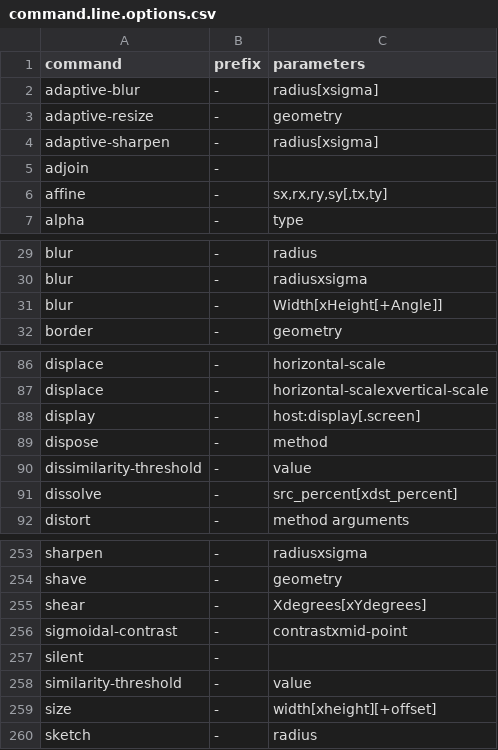
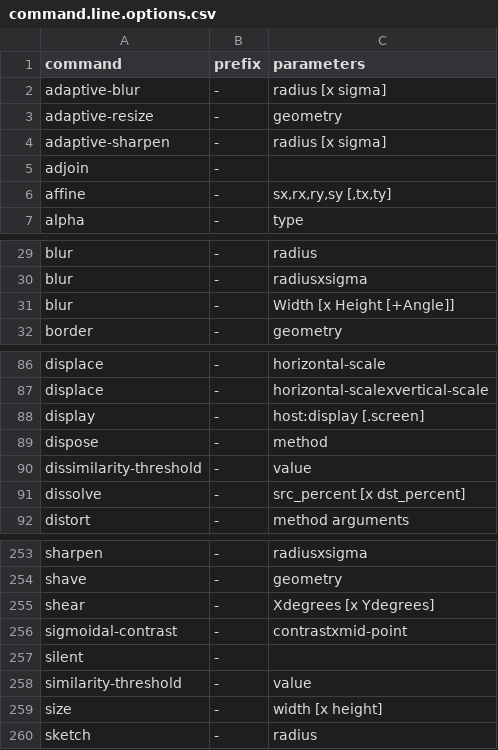
Before and after one commit to ronsavage/Image-Magick-CommandParser, a CSV file: data/command.line.options.csv, drawn as a sheet; only a part is shown, gaps mark what is left out; the diff covers the shown part only.

Commit message:
Parse parameters more thoroughly

```diff
--- a/data/command.line.options.csv
+++ b/data/command.line.options.csv
@@ -1,7 +1,7 @@
 "command","prefix","parameters"
-"adaptive-blur","-","radius[xsigma]"
+"adaptive-blur","-","radius [x sigma]"
 "adaptive-resize","-","geometry"
-"adaptive-sharpen","-","radius[xsigma]"
+"adaptive-sharpen","-","radius [x sigma]"
 "adjoin","-",""
-"affine","-","sx,rx,ry,sy[,tx,ty]"
+"affine","-","sx,rx,ry,sy [,tx,ty]"
 "alpha","-","type"
@@ -30,3 +30,3 @@
 "blur","-","radiusxsigma"
-"blur","-","Width[xHeight[+Angle]]"
+"blur","-","Width [x Height [+Angle]]"
 "border","-","geometry"
@@ -87,6 +87,6 @@
 "displace","-","horizontal-scalexvertical-scale"
-"display","-","host:display[.screen]"
+"display","-","host:display [.screen]"
 "dispose","-","method"
 "dissimilarity-threshold","-","value"
-"dissolve","-","src_percent[xdst_percent]"
+"dissolve","-","src_percent [x dst_percent]"
 "distort","-","method arguments"
@@ -254,3 +254,3 @@
 "shave","-","geometry"
-"shear","-","Xdegrees[xYdegrees]"
+"shear","-","Xdegrees [x Ydegrees]"
 "sigmoidal-contrast","-","contrastxmid-point"
@@ -258,3 +258,3 @@
 "similarity-threshold","-","value"
-"size","-","width[xheight][+offset]"
+"size","-","width [x height]"
 "sketch","-","radius"
```
Also changed, not shown: 2 edited cells elsewhere in this file, 1 other file.
